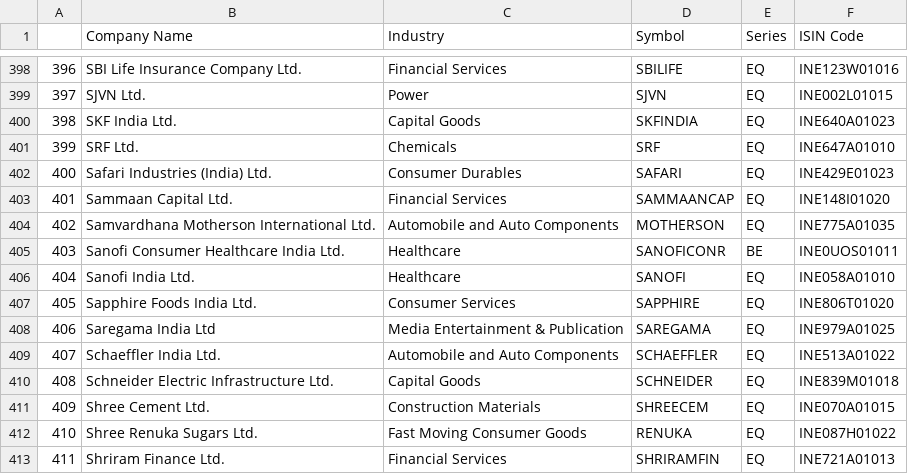
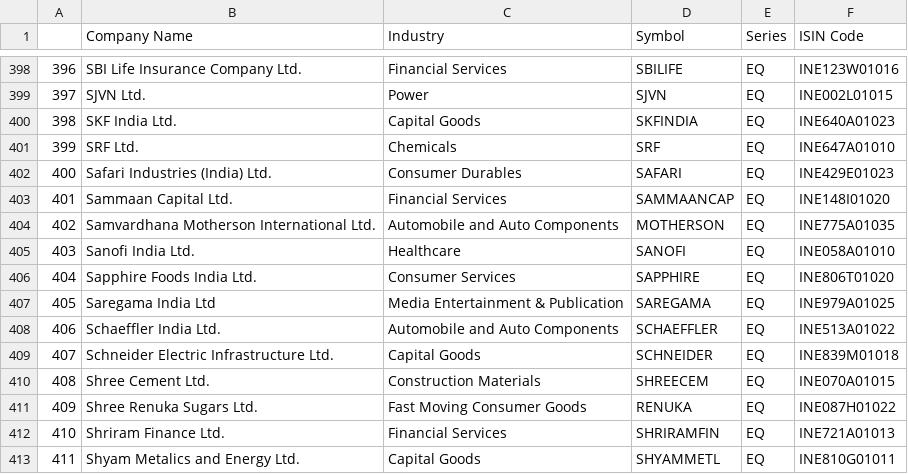
Before and after one commit to Shubxam/Nifty-500-Live-Sentiment-Analysis, a CSV file: datasets/nifty_500.csv, drawn as a sheet; only a part is shown, gaps mark what is left out; the shorter side is filled out with more unchanged rows; removed rows and columns are numbered as before the commit, all else as after; the diff names each change by its address in the sheet, - before the commit and + after, or states it on an @@ line.

```diff
--- a/datasets/nifty_500.csv
+++ b/datasets/nifty_500.csv
-row 405: 403 | Sanofi Consumer Healthcare India Ltd. | Healthcare | SANOFICONR | BE | INE0UOS01011
@@ column A renumbered from row 405 down @@
```
Also changed, not shown: 1 other file.
